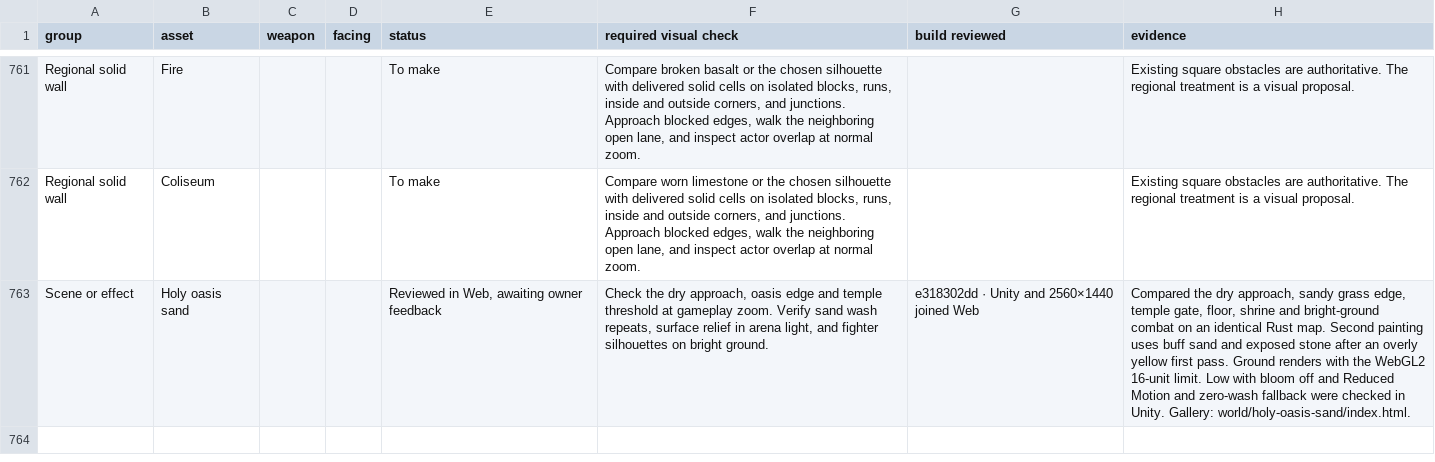
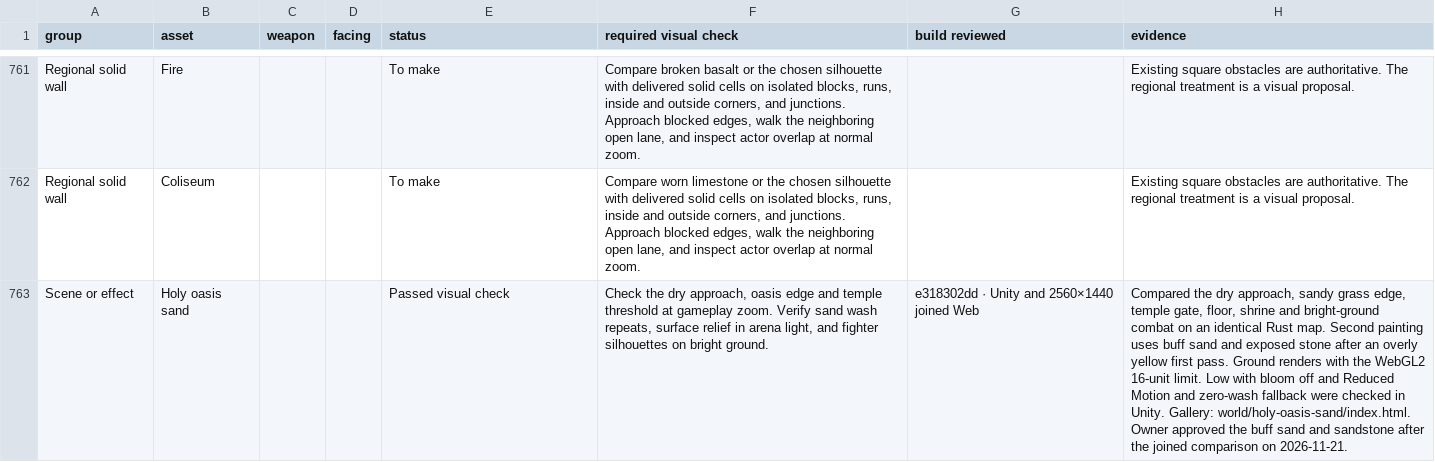
Before and after one commit to Nevanyte/RogueHalla, a CSV file: docs/art/STORM_INK_VISUAL_CHECKS.csv, drawn as a sheet; only a part is shown, gaps mark what is left out; the diff names each change by its address in the sheet, - before the commit and + after, or states it on an @@ line.

Commit message:
Record owner approval of the Holy oasis sand

```diff
--- a/docs/art/STORM_INK_VISUAL_CHECKS.csv
+++ b/docs/art/STORM_INK_VISUAL_CHECKS.csv
-E763 (status): Reviewed in Web, awaiting owner feedback
+E763 (status): Passed visual check
-H763 (evidence): …Gallery: world/holy-oasis-sand/index.html.
+H763 (evidence): …Gallery: world/holy-oasis-sand/index.html. Owner approved the buff sand and sandstone after the joined comparison on 2026-11-21.
```
Also changed, not shown: 1 other file.
